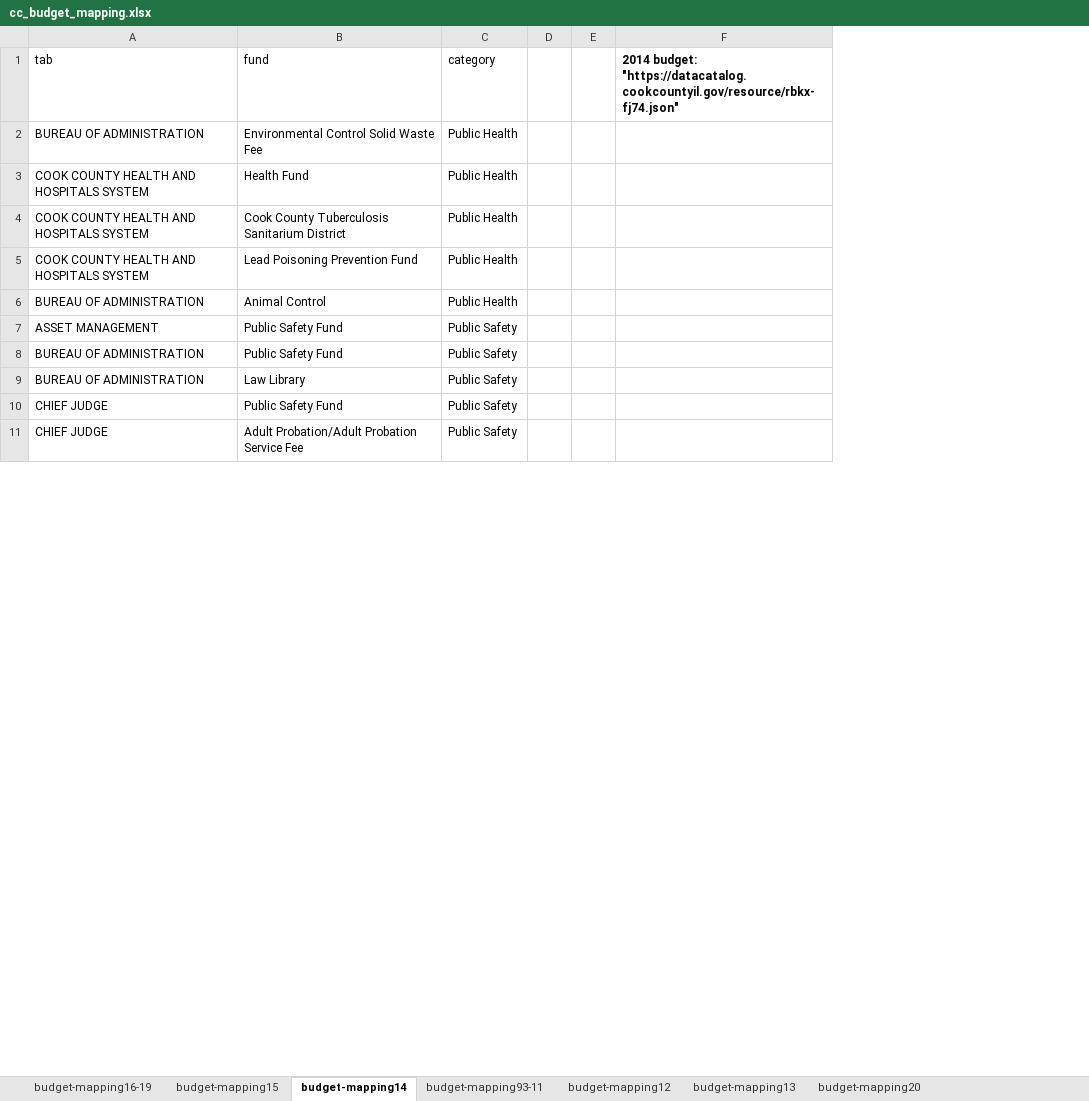
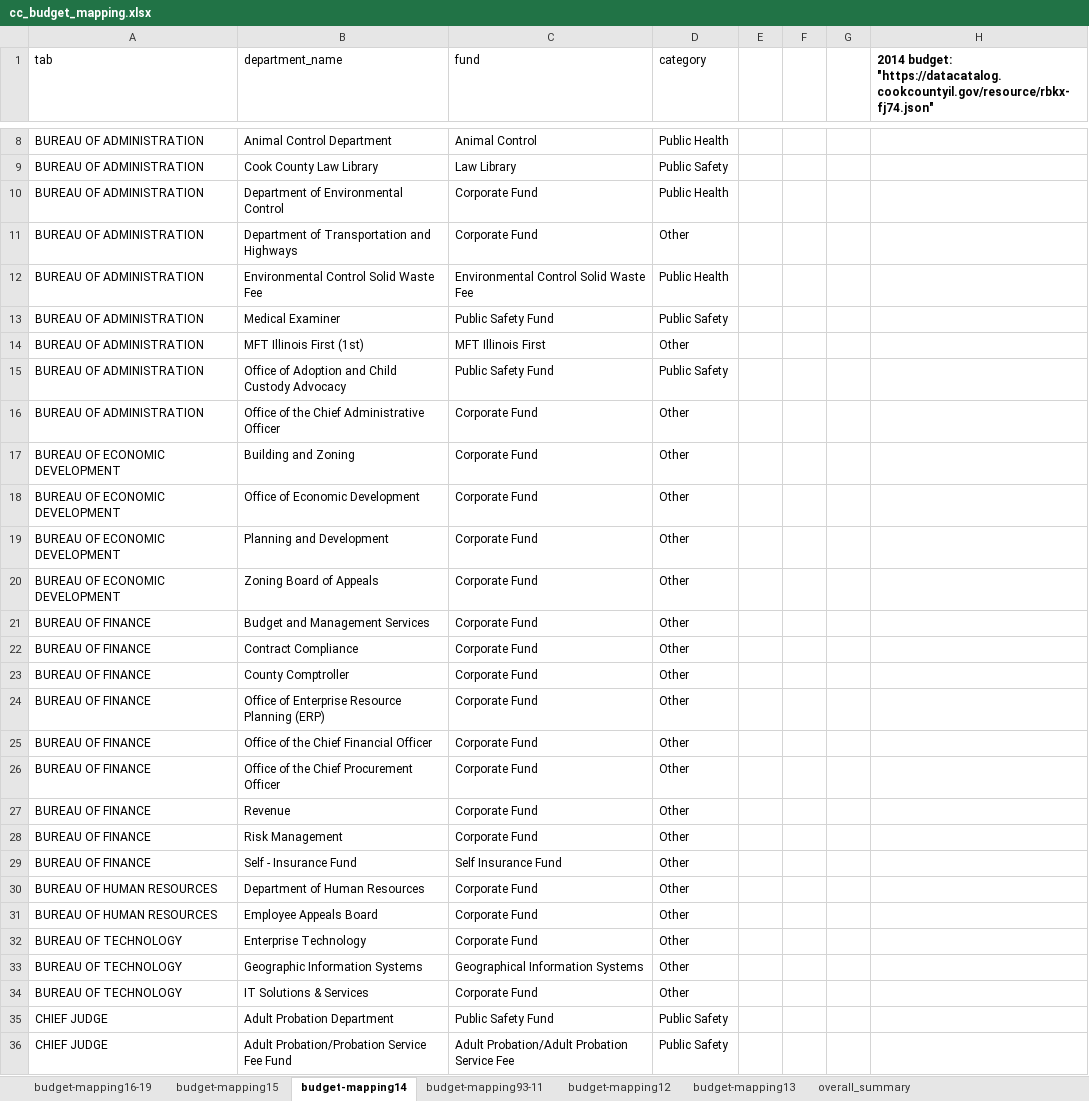
Before and after one commit to natalie-ayers/Cook-County-Gunshot-Homicide-and-Opioid-Deaths, an Excel workbook: cc_budget_mapping.xlsx, sheet budget-mapping14, drawn as a sheet; only a part is shown, gaps mark what is left out; values as stored, in another font and other column widths than the file's, no borders; removed rows and columns are numbered as before the commit, all else as after; the diff covers the shown part only; the diff names each change by its address in the sheet, - before the commit and + after, or states it on an @@ line.

Commit message:
updating budget mapping

```diff
--- a/cc_budget_mapping.xlsx (sheet budget-mapping14)
+++ b/cc_budget_mapping.xlsx (sheet budget-mapping14)
-sheet tab: budget-mapping20
+sheet tab: overall_summary
+column B (department_name), rows 12-13: Environmental Control Solid Waste Fee | Medical Examiner; rows 35-36: Adult Probation Department | Adult Probation/Probation Service Fee Fund
+column G, empty
@@ row 6 moved to row 8: BUREAU OF ADMINISTRATION @@
+row 10: BUREAU OF ADMINISTRATION | Department of Environmental Control | Corporate Fund | Public Health
@@ row 44 moved to row 11: BUREAU OF ADMINISTRATION @@
@@ row 3 moved to row 74: COOK COUNTY HEALTH AND HOSPITALS SYSTEM @@
@@ row 4 moved to row 86: COOK COUNTY HEALTH AND HOSPITALS SYSTEM @@
@@ row 5 moved to row 81: COOK COUNTY HEALTH AND HOSPITALS SYSTEM @@
-row 7: ASSET MANAGEMENT | Public Safety Fund | Public Safety
@@ row 45 moved to row 14: BUREAU OF ADMINISTRATION @@
+row 15: BUREAU OF ADMINISTRATION | Office of Adoption and Child Custody Advocacy | Public Safety Fund | Public Safety
+row 16: BUREAU OF ADMINISTRATION | Office of the Chief Administrative Officer | Corporate Fund | Other
@@ row 46 moved to row 17: BUREAU OF ECONOMIC DEVELOPMENT @@
+row 18: BUREAU OF ECONOMIC DEVELOPMENT | Office of Economic Development | Corporate Fund | Other
+row 19: BUREAU OF ECONOMIC DEVELOPMENT | Planning and Development | Corporate Fund | Other
+row 20: BUREAU OF ECONOMIC DEVELOPMENT | Zoning Board of Appeals | Corporate Fund | Other
@@ row 47 moved to row 21: BUREAU OF FINANCE @@
+row 22: BUREAU OF FINANCE | Contract Compliance | Corporate Fund | Other
+row 23: BUREAU OF FINANCE | County Comptroller | Corporate Fund | Other
+row 24: BUREAU OF FINANCE | Office of Enterprise Resource Planning (ERP) | Corporate Fund | Other
+row 25: BUREAU OF FINANCE | Office of the Chief Financial Officer | Corporate Fund | Other
+row 26: BUREAU OF FINANCE | Office of the Chief Procurement Officer | Corporate Fund | Other
+row 27: BUREAU OF FINANCE | Revenue | Corporate Fund | Other
+row 28: BUREAU OF FINANCE | Risk Management | Corporate Fund | Other
@@ row 48 moved to row 29: BUREAU OF FINANCE @@
@@ row 49 moved to row 30: BUREAU OF HUMAN RESOURCES @@
+row 31: BUREAU OF HUMAN RESOURCES | Employee Appeals Board | Corporate Fund | Other
@@ row 50 moved to row 32: BUREAU OF TECHNOLOGY @@
@@ row 51 moved to row 33: BUREAU OF TECHNOLOGY @@
+row 34: BUREAU OF TECHNOLOGY | IT Solutions & Services | Corporate Fund | Other
```
Also changed, not shown: 42 added rows, 23 moved rows and 5 edited cells elsewhere in this sheet, sheet budget-mapping15, sheet budget-mapping16-19, sheet budget-mapping93-11, sheet budget-mapping12, sheet budget-mapping13, chi_budg_documentation.xlsx.
